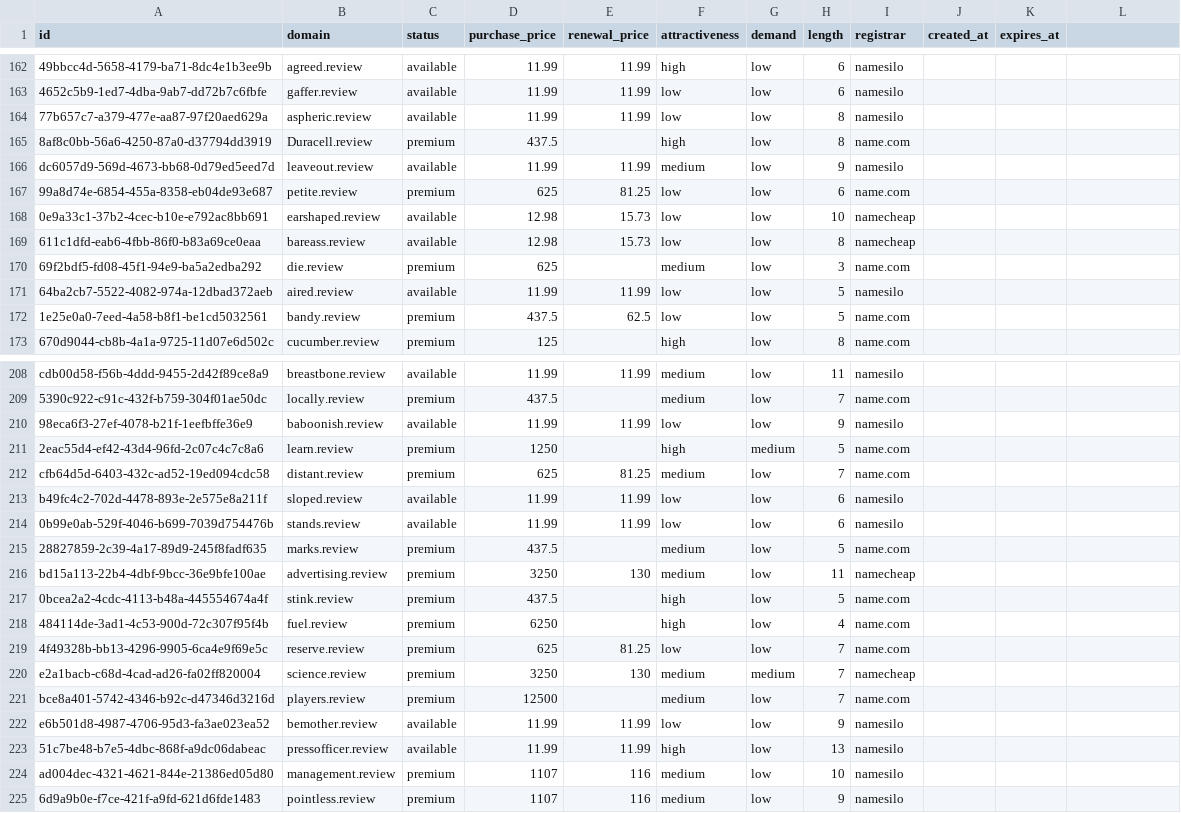
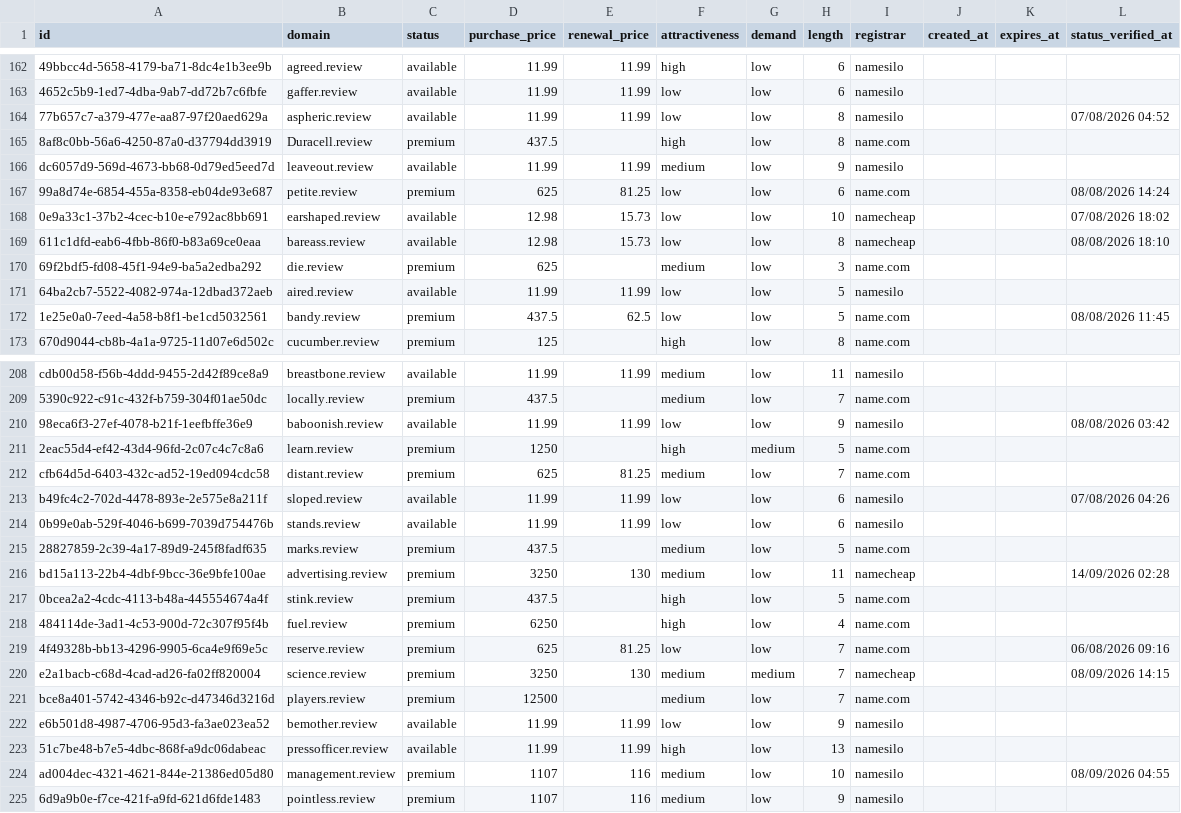
Before and after one commit to UniqueDomains/review-oneword-domains, a CSV file: review.csv, drawn as a sheet; only a part is shown, gaps mark what is left out; the diff covers the shown part only; the diff names each change by its address in the sheet, - before the commit and + after, or states it on an @@ line.

```diff
--- a/review.csv
+++ b/review.csv
-L1: (empty)
+L1: status_verified_at
-L164 (status_verified_at): (empty)
+L164 (status_verified_at): 07/08/2026 04:52
-L167 (status_verified_at): (empty)
+L167 (status_verified_at): 08/08/2026 14:24
-L168 (status_verified_at): (empty)
+L168 (status_verified_at): 07/08/2026 18:02
-L169 (status_verified_at): (empty)
+L169 (status_verified_at): 08/08/2026 18:10
-L172 (status_verified_at): (empty)
+L172 (status_verified_at): 08/08/2026 11:45
-L210 (status_verified_at): (empty)
+L210 (status_verified_at): 08/08/2026 03:42
-L213 (status_verified_at): (empty)
+L213 (status_verified_at): 07/08/2026 04:26
-L216 (status_verified_at): (empty)
+L216 (status_verified_at): 14/09/2026 02:28
-L219 (status_verified_at): (empty)
+L219 (status_verified_at): 06/08/2026 09:16
-L220 (status_verified_at): (empty)
+L220 (status_verified_at): 08/09/2026 14:15
-L224 (status_verified_at): (empty)
+L224 (status_verified_at): 08/09/2026 04:55
```
Also changed, not shown: 126 edited cells elsewhere in this file, 6 other files.
